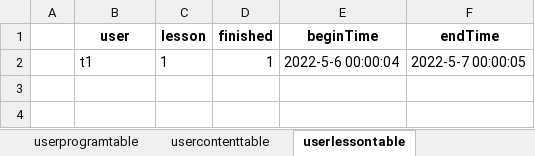
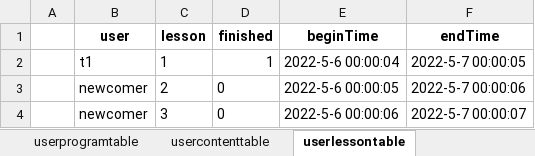
Before and after one commit to hanna0911/BootCamp, an Excel workbook: testcase/template.xlsx, sheet userlessontable, drawn as a sheet; values as stored, in another font and other column widths than the file's, no borders; the diff names each change by its address in the sheet, - before the commit and + after, or states it on an @@ line.

```diff
--- a/testcase/template.xlsx (sheet userlessontable)
+++ b/testcase/template.xlsx (sheet userlessontable)
+row 3:  | newcomer | 2 | 0 | 2022-5-6 00:00:05 | 2022-5-7 00:00:06
+row 4:  | newcomer | 3 | 0 | 2022-5-6 00:00:06 | 2022-5-7 00:00:07
```
Also changed, not shown: sheet userprogramtable, sheet contenttable, sheet usercontenttable, sheet programtable, sheet lessontable, sheet programcontenttable, 33 other files.
